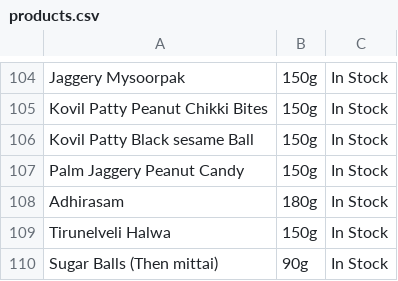
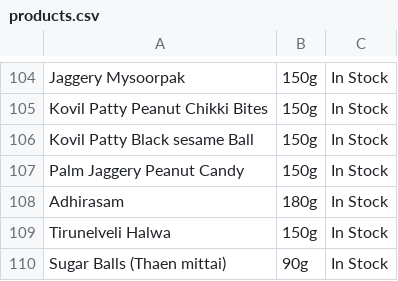
Before and after one commit to 18stepspantry/catalogue, a CSV file: products.csv, drawn as a sheet; only a part is shown, gaps mark what is left out.

Commit message:
Update products.csv

```diff
--- a/products.csv
+++ b/products.csv
@@ -109,2 +109,2 @@ Adhirasam,180g,In Stock
 Tirunelveli Halwa,150g,In Stock
-Sugar Balls (Then mittai),90g,In Stock
+Sugar Balls (Thaen mittai),90g,In Stock
```
